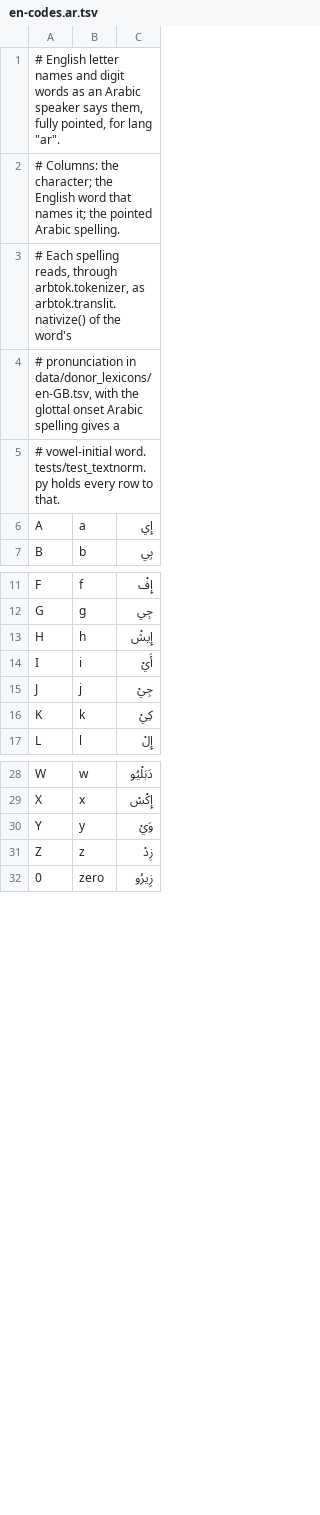
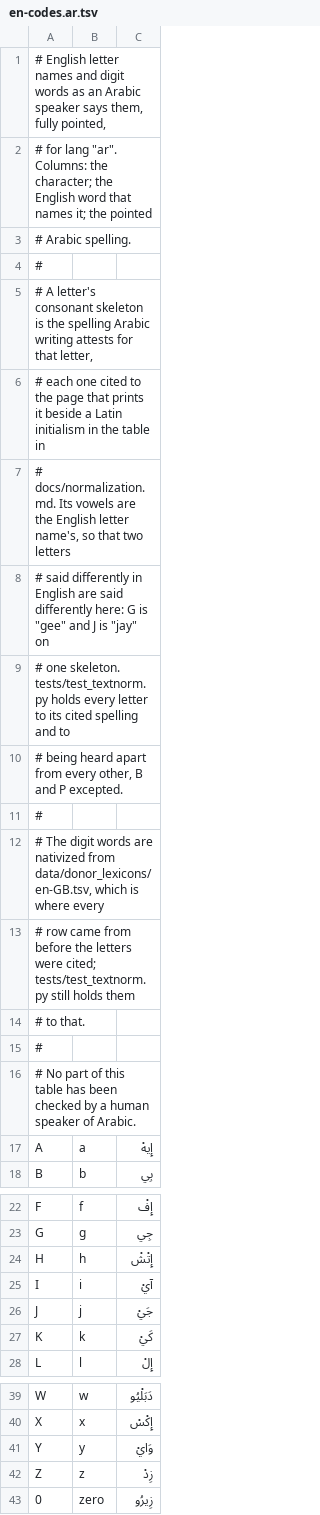
Before and after one commit to TigreGotico/arbtok, a TSV file: arbtok/data/tts_lexicons/en-codes.ar.tsv, drawn as a sheet; only a part is shown, gaps mark what is left out; addresses are those after the commit; the diff names each change by its address in the sheet, - before the commit and + after, or states it on an @@ line.

```diff
--- a/arbtok/data/tts_lexicons/en-codes.ar.tsv
+++ b/arbtok/data/tts_lexicons/en-codes.ar.tsv
@@ column A renumbered between rows 1 and 5 @@
+row 6: # each one cited to the page that prints it beside a Latin initialism in the table in
+row 7: # docs/normalization.md. Its vowels are the English letter name's, so that two letters
+row 8: # said differently in English are said differently here: G is "gee" and J is "jay" on
+row 9: # one skeleton. tests/test_textnorm.py holds every letter to its cited spelling and to
+row 10: # being heard apart from every other, B and P excepted.
+row 11: #
+row 12: # The digit words are nativized from data/donor_lexicons/en-GB.tsv, which is where every
+row 13: # row came from before the letters were cited; tests/test_textnorm.py still holds them
+row 14: # to that.
+row 15: #
+row 16: # No part of this table has been checked by a human speaker of Arabic.
-C17: إِي
+C17: إِيهْ
-C24: إِيشْ
+C24: إِتْشْ
-C25: أَيْ
+C25: آيْ
-C26: جِيْ
+C26: جَيْ
-C27: كِيْ
+C27: كَيْ
-C41: وَيْ
+C41: وَايْ
```
Also changed, not shown: 3 other files.
